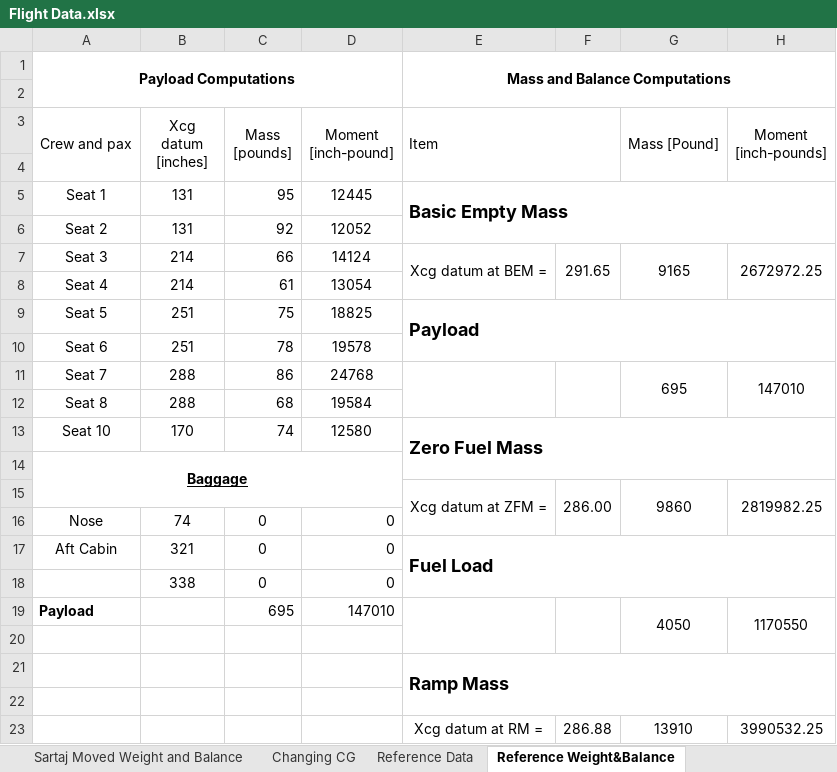
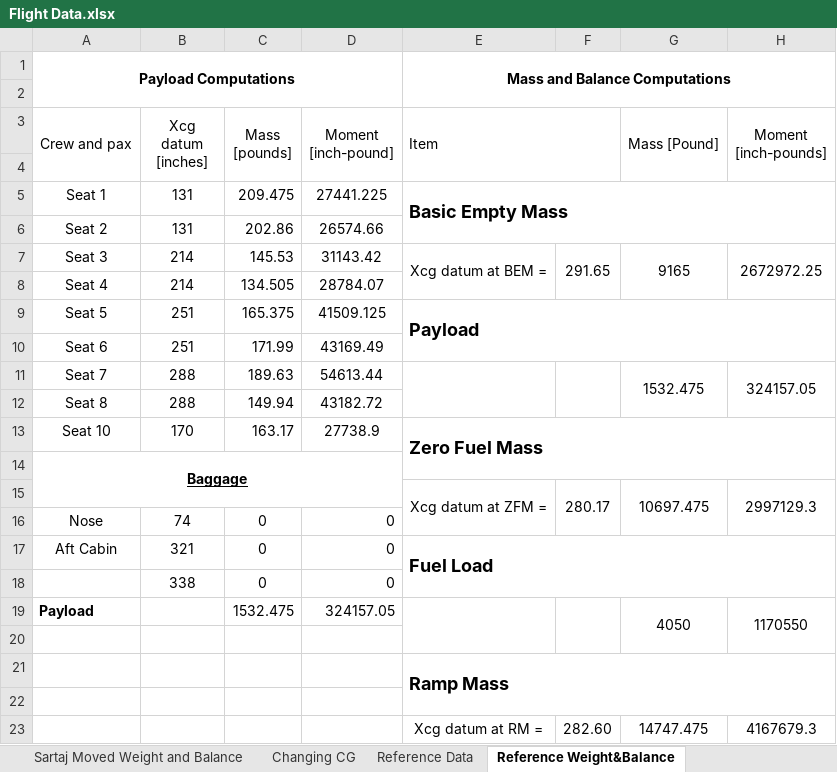
Before and after one commit to br0han/FlightDynamicsSVV, an Excel workbook: Measurement Analysis/Flight Data.xlsx, sheet Reference Weight&Balance, drawn as a sheet; values as stored, in another font and other column widths than the file's, no borders; removed rows and columns are numbered as before the commit, all else as after; the diff names each change by its address in the sheet, - before the commit and + after, or states it on an @@ line.

```diff
--- a/Measurement Analysis/Flight Data.xlsx (sheet Reference Weight&Balance)
+++ b/Measurement Analysis/Flight Data.xlsx (sheet Reference Weight&Balance)
-C5 (Mass [pounds]): 95
+C5 (Mass [pounds]): 209.475
-D5 (Moment [inch-pound]): 12445
+D5 (Moment [inch-pound]): 27441.225
-C6 (Mass [pounds]): 92
+C6 (Mass [pounds]): 202.86
-D6 (Moment [inch-pound]): 12052
+D6 (Moment [inch-pound]): 26574.66
-C7 (Mass [pounds]): 66
+C7 (Mass [pounds]): 145.53
-D7 (Moment [inch-pound]): 14124
+D7 (Moment [inch-pound]): 31143.42
-C8 (Mass [pounds]): 61
+C8 (Mass [pounds]): 134.505
-D8 (Moment [inch-pound]): 13054
+D8 (Moment [inch-pound]): 28784.07
-C9 (Mass [pounds]): 75
+C9 (Mass [pounds]): 165.375
-D9 (Moment [inch-pound]): 18825
+D9 (Moment [inch-pound]): 41509.125
-C10 (Mass [pounds]): 78
+C10 (Mass [pounds]): 171.99
-D10 (Moment [inch-pound]): 19578
+D10 (Moment [inch-pound]): 43169.49
-C11 (Mass [pounds]): 86
+C11 (Mass [pounds]): 189.63
-D11 (Moment [inch-pound]): 24768
+D11 (Moment [inch-pound]): 54613.44
-G11 (Mass [Pound]): 695
+G11 (Mass [Pound]): 1532.475
-H11 (Moment [inch-pounds]): 147010
+H11 (Moment [inch-pounds]): 324157.05
-C12 (Mass [pounds]): 68
+C12 (Mass [pounds]): 149.94
-D12 (Moment [inch-pound]): 19584
+D12 (Moment [inch-pound]): 43182.72
-C13 (Mass [pounds]): 74
+C13 (Mass [pounds]): 163.17
-D13 (Moment [inch-pound]): 12580
+D13 (Moment [inch-pound]): 27738.9
-row 15:  |  |  |  | Xcg datum at ZFM = | 286.00 | 9860 | 2819982.25
+row 15:  |  |  |  | Xcg datum at ZFM = | 280.17 | 10697.475 | 2997129.3
-C19 (Mass [pounds]): 695
+C19 (Mass [pounds]): 1532.475
-D19 (Moment [inch-pound]): 147010
+D19 (Moment [inch-pound]): 324157.05
-row 23:  |  |  |  | Xcg datum at RM = | 286.88 | 13910 | 3990532.25
+row 23:  |  |  |  | Xcg datum at RM = | 282.60 | 14747.475 | 4167679.3
```
Also changed, not shown: sheet Reference Moved Weight&Balance, sheet Weight&Balance, sheet Sartaj Moved Weight and Balance, sheet Changing CG, sheet Changing CG Reference.
